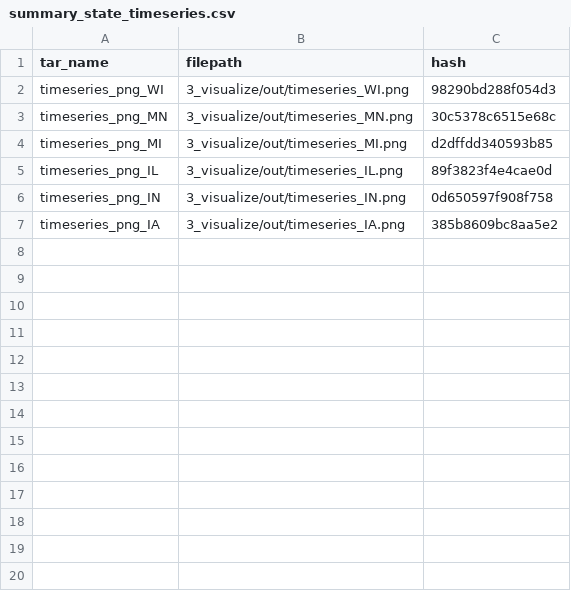
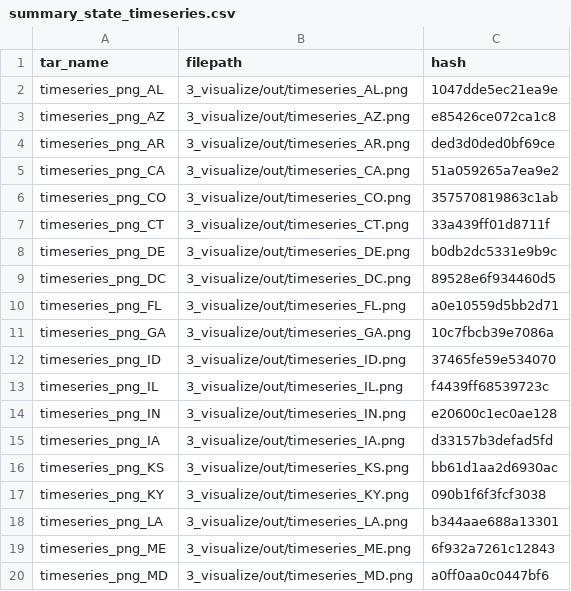
Before and after one commit to hcorson-dosch-usgs/ds-pipelines-targets-3, a CSV file: 3_visualize/log/summary_state_timeseries.csv, drawn as a sheet; only a part is shown; the diff covers the shown part only.

Commit message:
Use longer states vector and implement retry for data download

```diff
--- a/3_visualize/log/summary_state_timeseries.csv
+++ b/3_visualize/log/summary_state_timeseries.csv
@@ -1,7 +1,20 @@
 tar_name,filepath,hash
-timeseries_png_WI,3_visualize/out/timeseries_WI.png,98290bd288f054d3
-timeseries_png_MN,3_visualize/out/timeseries_MN.png,30c5378c6515e68c
-timeseries_png_MI,3_visualize/out/timeseries_MI.png,d2dffdd340593b85
-timeseries_png_IL,3_visualize/out/timeseries_IL.png,89f3823f4e4cae0d
-timeseries_png_IN,3_visualize/out/timeseries_IN.png,0d650597f908f758
-timeseries_png_IA,3_visualize/out/timeseries_IA.png,385b8609bc8aa5e2
+timeseries_png_AL,3_visualize/out/timeseries_AL.png,1047dde5ec21ea9e
+timeseries_png_AZ,3_visualize/out/timeseries_AZ.png,e85426ce072ca1c8
+timeseries_png_AR,3_visualize/out/timeseries_AR.png,ded3d0ded0bf69ce
+timeseries_png_CA,3_visualize/out/timeseries_CA.png,51a059265a7ea9e2
+timeseries_png_CO,3_visualize/out/timeseries_CO.png,357570819863c1ab
+timeseries_png_CT,3_visualize/out/timeseries_CT.png,33a439ff01d8711f
+timeseries_png_DE,3_visualize/out/timeseries_DE.png,b0db2dc5331e9b9c
+timeseries_png_DC,3_visualize/out/timeseries_DC.png,89528e6f934460d5
+timeseries_png_FL,3_visualize/out/timeseries_FL.png,a0e10559d5bb2d71
+timeseries_png_GA,3_visualize/out/timeseries_GA.png,10c7fbcb39e7086a
+timeseries_png_ID,3_visualize/out/timeseries_ID.png,37465fe59e534070
+timeseries_png_IL,3_visualize/out/timeseries_IL.png,f4439ff68539723c
+timeseries_png_IN,3_visualize/out/timeseries_IN.png,e20600c1ec0ae128
+timeseries_png_IA,3_visualize/out/timeseries_IA.png,d33157b3defad5fd
+timeseries_png_KS,3_visualize/out/timeseries_KS.png,bb61d1aa2d6930ac
+timeseries_png_KY,3_visualize/out/timeseries_KY.png,090b1f6f3fcf3038
+timeseries_png_LA,3_visualize/out/timeseries_LA.png,b344aae688a13301
+timeseries_png_ME,3_visualize/out/timeseries_ME.png,6f932a7261c12843
+timeseries_png_MD,3_visualize/out/timeseries_MD.png,a0ff0aa0c0447bf6
```
Also changed, not shown: 34 added rows elsewhere in this file, 1 other file.
